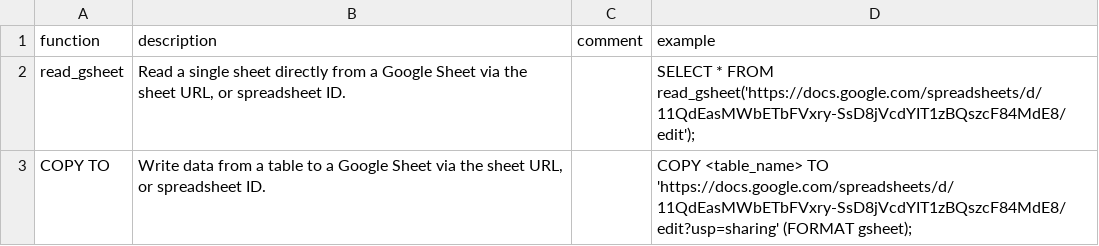
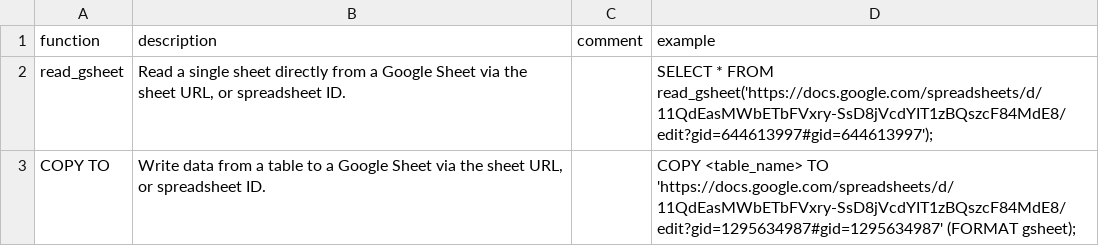
Before and after one commit to duckdb/community-extensions, a CSV file: extensions/gsheets/docs/function_description.csv, drawn as a sheet.

Commit message:
duckdb gsheets

```diff
--- a/extensions/gsheets/docs/function_description.csv
+++ b/extensions/gsheets/docs/function_description.csv
@@ -1,3 +1,3 @@
 function,description,comment,example
-read_gsheet,"Read a single sheet directly from a Google Sheet via the sheet URL, or spreadsheet ID.",,"SELECT * FROM read_gsheet('https://docs.google.com/spreadsheets/d/11QdEasMWbETbFVxry-SsD8jVcdYIT1zBQszcF84MdE8/edit');"
-"COPY TO","Write data from a table to a Google Sheet via the sheet URL, or spreadsheet ID.",,"COPY <table_name> TO 'https://docs.google.com/spreadsheets/d/11QdEasMWbETbFVxry-SsD8jVcdYIT1zBQszcF84MdE8/edit?usp=sharing' (FORMAT gsheet);"
+read_gsheet,"Read a single sheet directly from a Google Sheet via the sheet URL, or spreadsheet ID.",,"SELECT * FROM read_gsheet('https://docs.google.com/spreadsheets/d/11QdEasMWbETbFVxry-SsD8jVcdYIT1zBQszcF84MdE8/edit?gid=644613997#gid=644613997');"
+"COPY TO","Write data from a table to a Google Sheet via the sheet URL, or spreadsheet ID.",,"COPY <table_name> TO 'https://docs.google.com/spreadsheets/d/11QdEasMWbETbFVxry-SsD8jVcdYIT1zBQszcF84MdE8/edit?gid=1295634987#gid=1295634987' (FORMAT gsheet);"
```
Also changed, not shown: 1 other file.
